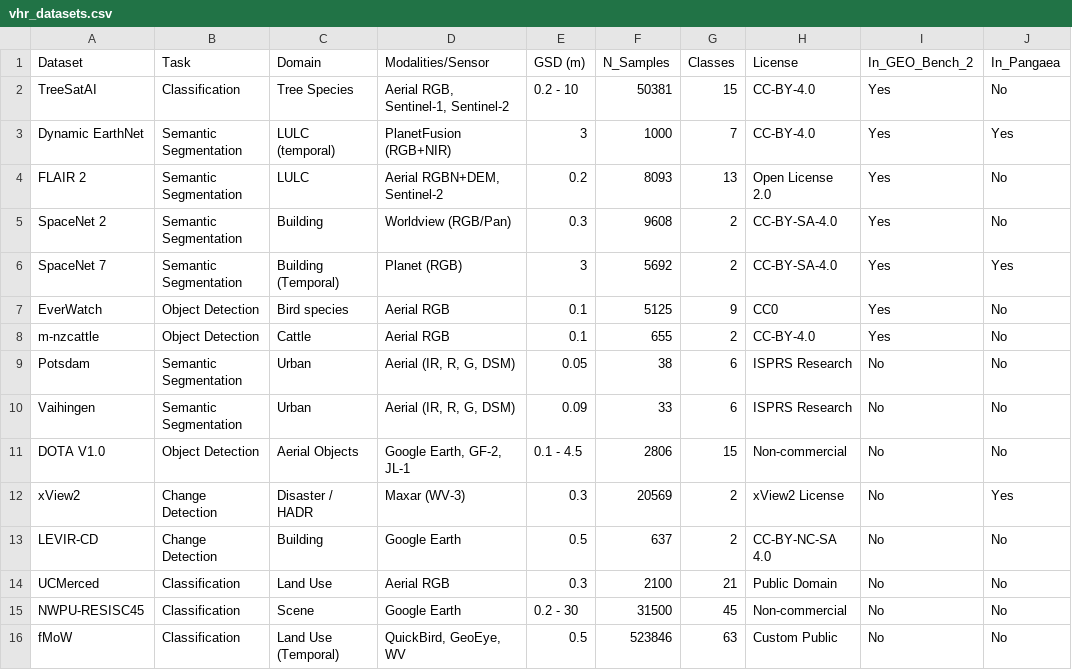
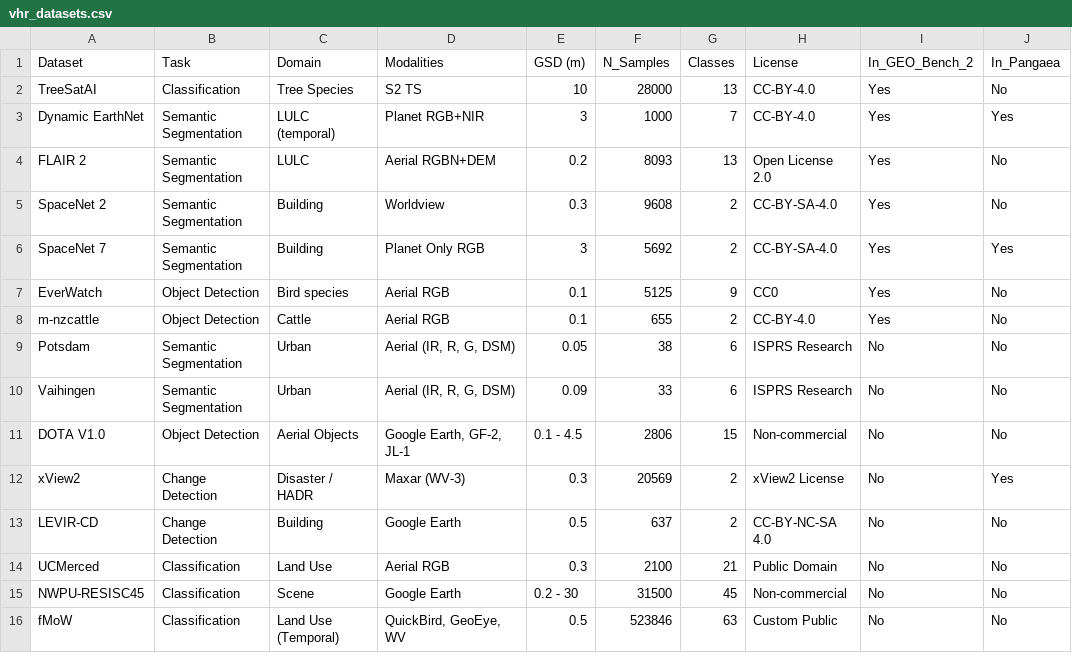
Before and after one commit to kshitijrajsharma/vhr-geo-fm, a CSV file: data/vhr_datasets.csv, drawn as a sheet; only a part is shown; the diff names each change by its address in the sheet, - before the commit and + after, or states it on an @@ line.

Commit message:
feat : add the model comparison with vhr datasets as well naive approach with just mean for the exploration

```diff
--- a/data/vhr_datasets.csv
+++ b/data/vhr_datasets.csv
-D1: Modalities/Sensor
+D1: Modalities
-D2 (Modalities): Aerial RGB, Sentinel-1, Sentinel-2
+D2 (Modalities): S2 TS
-E2 (GSD (m)): 0.2 - 10
+E2 (GSD (m)): 10
-F2 (N_Samples): 50381
+F2 (N_Samples): 28000
-G2 (Classes): 15
+G2 (Classes): 13
-D3 (Modalities): PlanetFusion (RGB+NIR)
+D3 (Modalities): Planet RGB+NIR
-D4 (Modalities): Aerial RGBN+DEM, Sentinel-2
+D4 (Modalities): Aerial RGBN+DEM
-D5 (Modalities): Worldview (RGB/Pan)
+D5 (Modalities): Worldview
-C6 (Domain): Building (Temporal)
+C6 (Domain): Building
-D6 (Modalities): Planet (RGB)
+D6 (Modalities): Planet Only RGB
```
Also changed, not shown: 2 other files.
